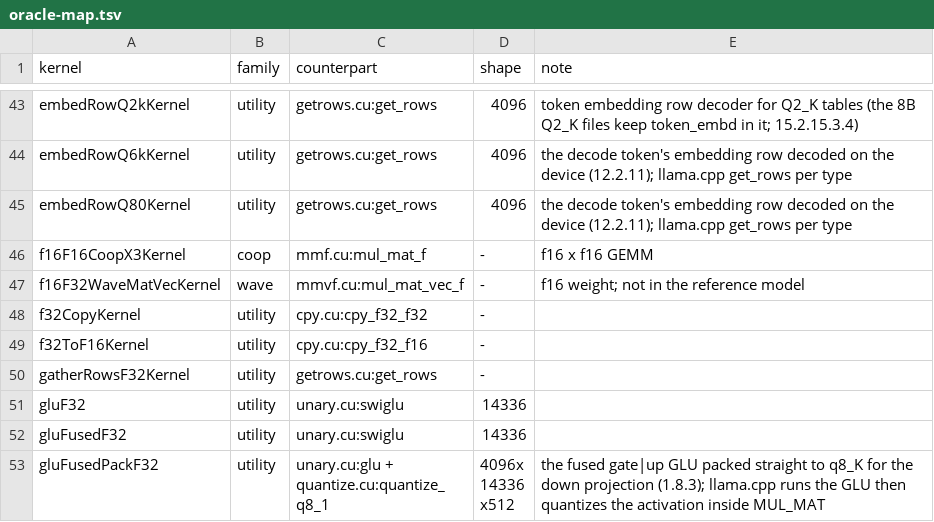
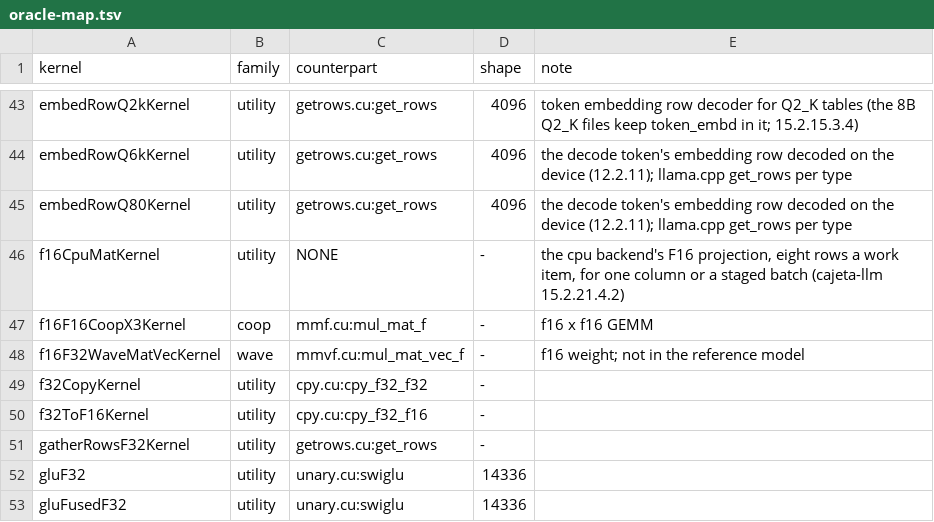
Before and after one commit to jklappenbach/cajeta-llm, a TSV file: census/oracle-map.tsv, drawn as a sheet; only a part is shown, gaps mark what is left out; the shorter side is filled out with more unchanged rows.

```diff
--- a/census/oracle-map.tsv
+++ b/census/oracle-map.tsv
@@ -45,2 +45,3 @@ embedRowQ6kKernel	utility	getrows.cu:get_rows	4096	the decode token's embedding
 embedRowQ80Kernel	utility	getrows.cu:get_rows	4096	the decode token's embedding row decoded on the device (12.2.11); llama.cpp get_rows per type
+f16CpuMatKernel	utility	NONE	-	the cpu backend's F16 projection, eight rows a work item, for one column or a staged batch (cajeta-llm 15.2.21.4.2)
 f16F16CoopX3Kernel	coop	mmf.cu:mul_mat_f	-	f16 x f16 GEMM
```
Also changed, not shown: census/amdgpu.tsv, census/cpu.tsv, 5 other files.
